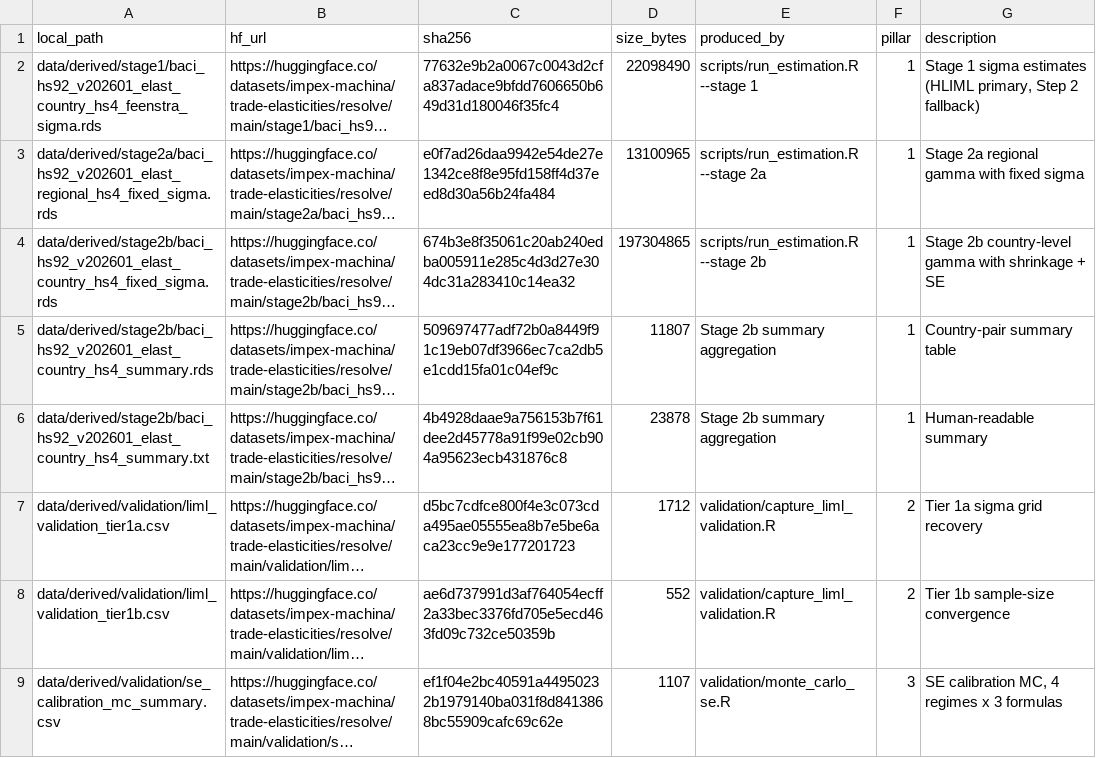
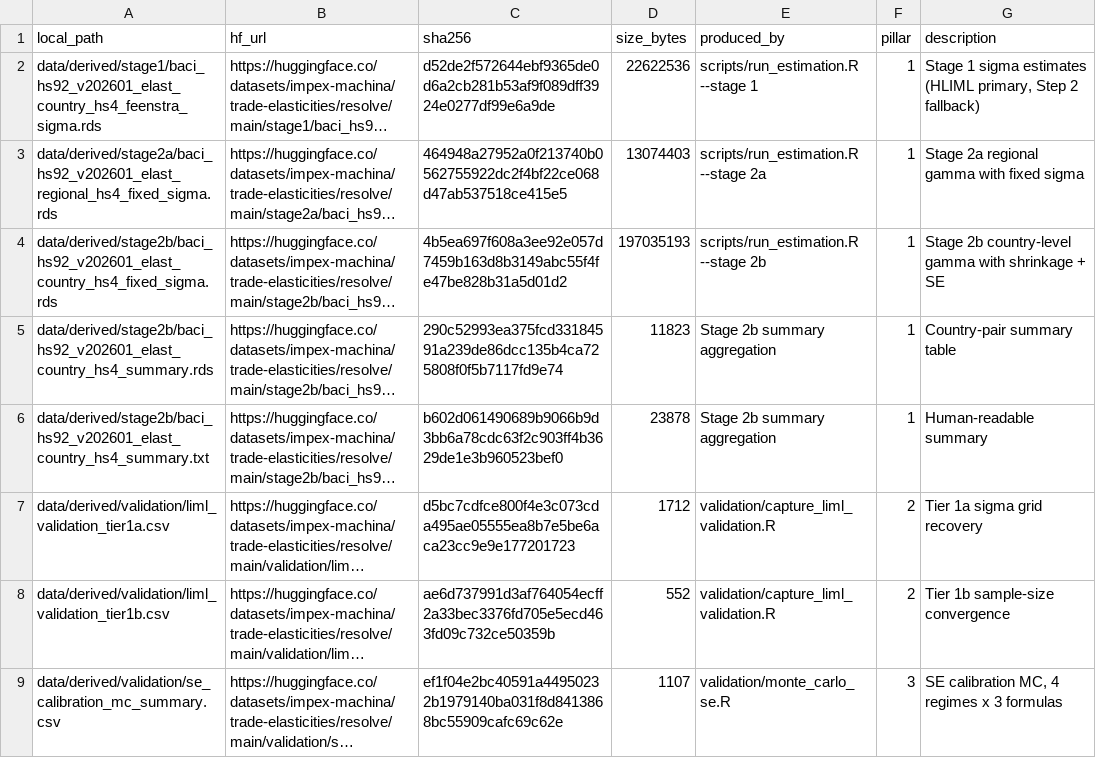
Before and after one commit to impex-machina/trade-elasticities, a CSV file: data/manifest.csv, drawn as a sheet; only a part is shown; long unchanged cells end in …; the diff names each change by its address in the sheet, - before the commit and + after, or states it on an @@ line.

Commit message:
v0.4.1 release: stage sign-corrected data; lambda review retains 0.1
Stage 2b re-estimated with corrected Eq. 11 signs (rows 6,831,402 -> 6,831,219; gamma median 0.674 -> 0.679). Corrected Stage-1 diagnostics committed (strict SY 6.1%, G&S-25 41.2%, Sargan 56.3%, joint 22.4%). Full-scale lambda sweep run and documented; lambda = 0.1 retained on the evidence; drift baseline reset to lambda_diagnostic_v041.json. Adds hardened manifest rehash script and tier-4 comparison artifacts under docs/results.

```diff
--- a/data/manifest.csv
+++ b/data/manifest.csv
-C2 (sha256): 77632e9b2a0067c0043d2cfa837adace9bfdd7606650b649d31d180046f35fc4
+C2 (sha256): d52de2f572644ebf9365de0d6a2cb281b53af9f089dff3924e0277df99e6a9de
-D2 (size_bytes): 22098490
+D2 (size_bytes): 22622536
-C3 (sha256): e0f7ad26daa9942e54de27e1342ce8f8e95fd158ff4d37eed8d30a56b24fa484
+C3 (sha256): 464948a27952a0f213740b0562755922dc2f4bf22ce068d47ab537518ce415e5
-D3 (size_bytes): 13100965
+D3 (size_bytes): 13074403
-C4 (sha256): 674b3e8f35061c20ab240edba005911e285c4d3d27e304dc31a283410c14ea32
+C4 (sha256): 4b5ea697f608a3ee92e057d7459b163d8b3149abc55f4fe47be828b31a5d01d2
-D4 (size_bytes): 197304865
+D4 (size_bytes): 197035193
-C5 (sha256): 509697477adf72b0a8449f91c19eb07df3966ec7ca2db5e1cdd15fa01c04ef9c
+C5 (sha256): 290c52993ea375fcd33184591a239de86dcc135b4ca725808f0f5b7117fd9e74
-D5 (size_bytes): 11807
+D5 (size_bytes): 11823
-C6 (sha256): 4b4928daae9a756153b7f61dee2d45778a91f99e02cb904a95623ecb431876c8
+C6 (sha256): b602d061490689b9066b9d3bb6a78cdc63f2c903ff4b3629de1e3b960523bef0
```
Also changed, not shown: 8 other files.
